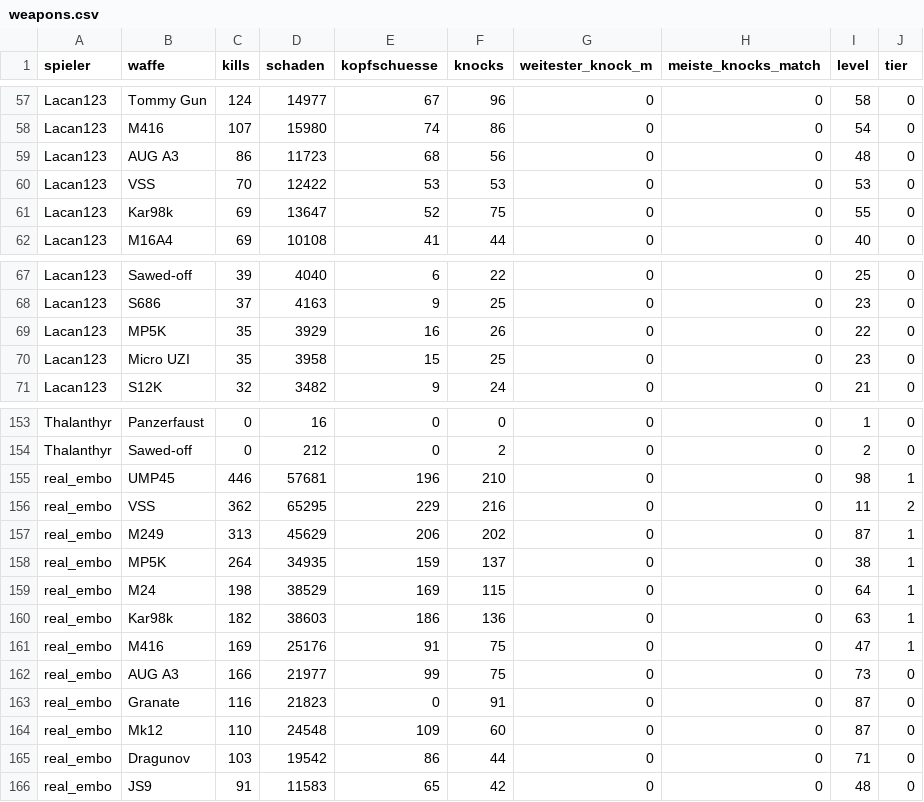
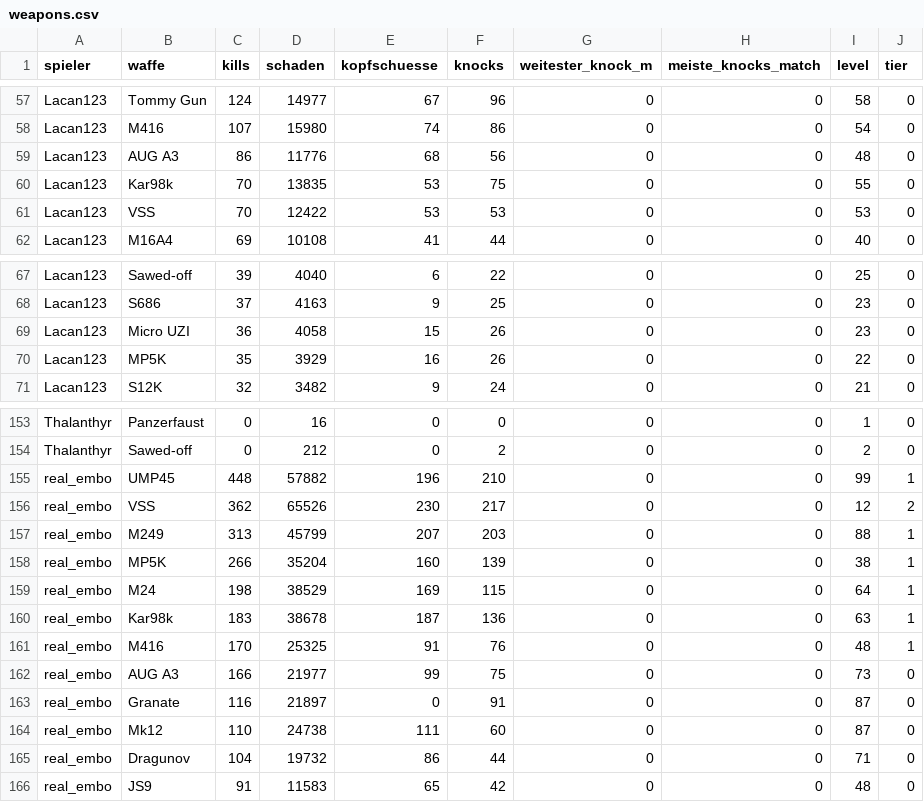
Before and after one commit to realembo88/S-404, a CSV file: weapons.csv, drawn as a sheet; only a part is shown, gaps mark what is left out; the diff covers the shown part only.

```diff
--- a/weapons.csv
+++ b/weapons.csv
@@ -58,5 +58,5 @@ Lacan123;Tommy Gun;124;14977;67;96;0;0;58;0
 Lacan123;M416;107;15980;74;86;0;0;54;0
-Lacan123;AUG A3;86;11723;68;56;0;0;48;0
+Lacan123;AUG A3;86;11776;68;56;0;0;48;0
+Lacan123;Kar98k;70;13835;53;75;0;0;55;0
 Lacan123;VSS;70;12422;53;53;0;0;53;0
-Lacan123;Kar98k;69;13647;52;75;0;0;55;0
 Lacan123;M16A4;69;10108;41;44;0;0;40;0
@@ -68,4 +68,4 @@ Lacan123;Sawed-off;39;4040;6;22;0;0;25;0
 Lacan123;S686;37;4163;9;25;0;0;23;0
+Lacan123;Micro UZI;36;4058;15;26;0;0;23;0
 Lacan123;MP5K;35;3929;16;26;0;0;22;0
-Lacan123;Micro UZI;35;3958;15;25;0;0;23;0
 Lacan123;S12K;32;3482;9;24;0;0;21;0
@@ -154,13 +154,13 @@ Thalanthyr;Panzerfaust;0;16;0;0;0;0;1;0
 Thalanthyr;Sawed-off;0;212;0;2;0;0;2;0
-real_embo;UMP45;446;57681;196;210;0;0;98;1
-real_embo;VSS;362;65295;229;216;0;0;11;2
-real_embo;M249;313;45629;206;202;0;0;87;1
-real_embo;MP5K;264;34935;159;137;0;0;38;1
+real_embo;UMP45;448;57882;196;210;0;0;99;1
+real_embo;VSS;362;65526;230;217;0;0;12;2
+real_embo;M249;313;45799;207;203;0;0;88;1
+real_embo;MP5K;266;35204;160;139;0;0;38;1
 real_embo;M24;198;38529;169;115;0;0;64;1
-real_embo;Kar98k;182;38603;186;136;0;0;63;1
-real_embo;M416;169;25176;91;75;0;0;47;1
+real_embo;Kar98k;183;38678;187;136;0;0;63;1
+real_embo;M416;170;25325;91;76;0;0;48;1
 real_embo;AUG A3;166;21977;99;75;0;0;73;0
-real_embo;Granate;116;21823;0;91;0;0;87;0
-real_embo;Mk12;110;24548;109;60;0;0;87;0
-real_embo;Dragunov;103;19542;86;44;0;0;71;0
+real_embo;Granate;116;21897;0;91;0;0;87;0
+real_embo;Mk12;110;24738;111;60;0;0;87;0
+real_embo;Dragunov;104;19732;86;44;0;0;71;0
 real_embo;JS9;91;11583;65;42;0;0;48;0
```
Also changed, not shown: 1 added row, 1 removed row and 15 edited cells elsewhere in this file, pubg_matches.csv, 1 other file.
